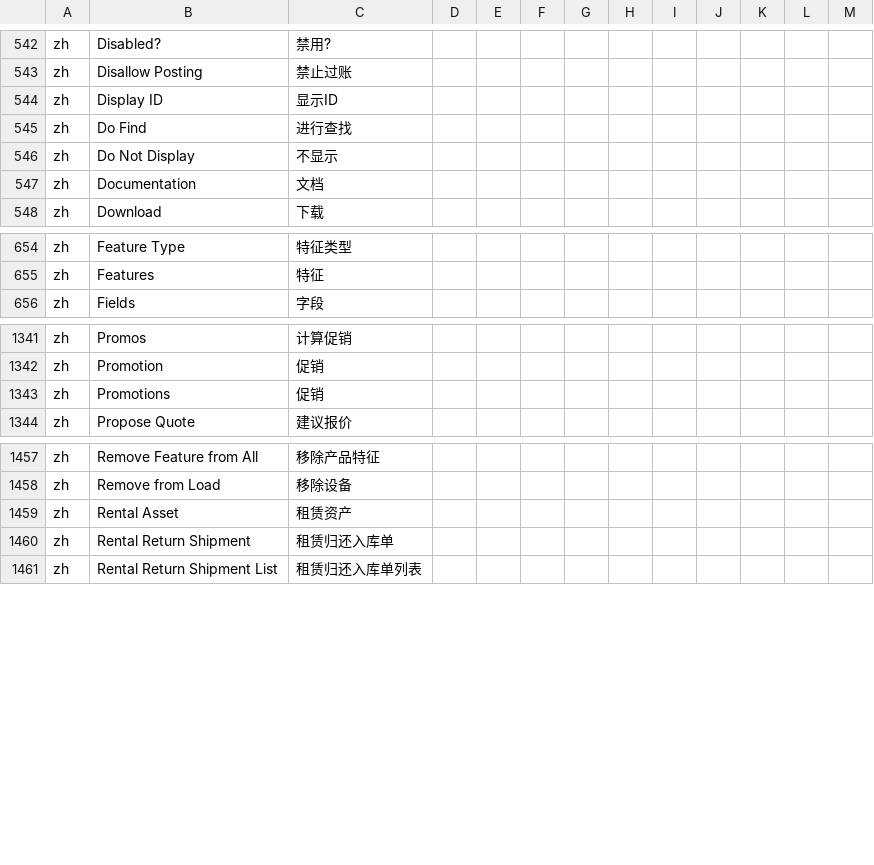
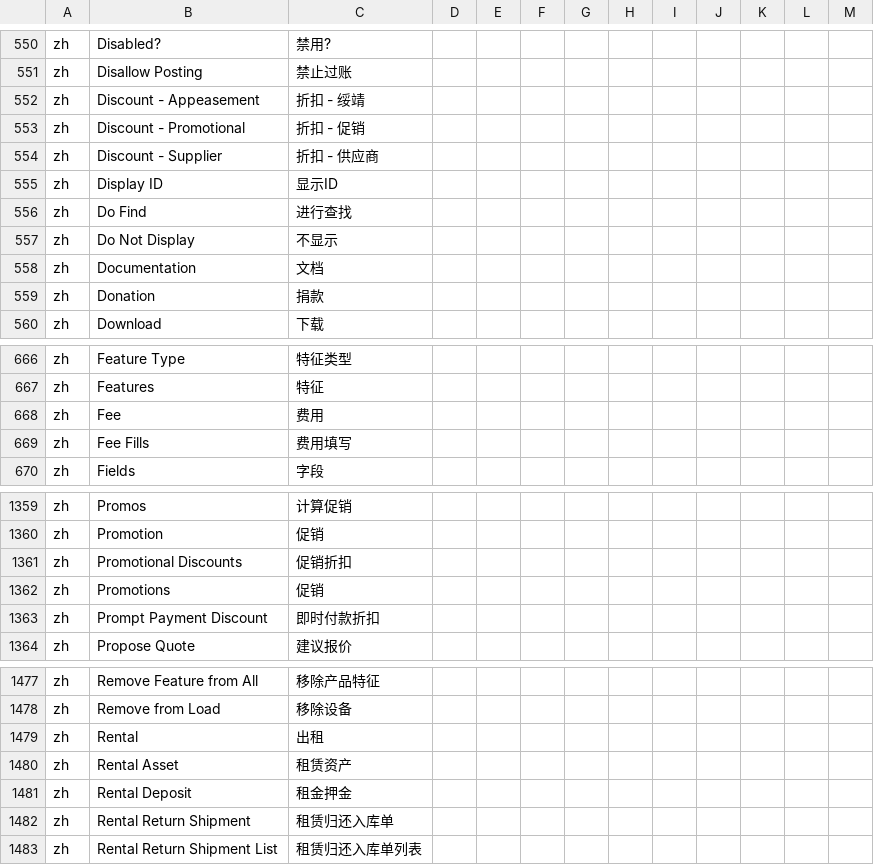
Before and after one commit to hellozhangwei/moqui-zapps, a CSV file: data/L10nZh.csv, drawn as a sheet; only a part is shown, gaps mark what is left out; the diff covers the shown part only; the diff names each change by its address in the sheet, - before the commit and + after, or states it on an @@ line.

Commit message:
Add some LocalizedMessage

```diff
--- a/data/L10nZh.csv
+++ b/data/L10nZh.csv
+row 552: zh | Discount - Appeasement | 折扣 - 绥靖
+row 553: zh | Discount - Promotional | 折扣 - 促销
+row 554: zh | Discount - Supplier | 折扣 - 供应商
+row 559: zh | Donation | 捐款
+row 668: zh | Fee | 费用
+row 669: zh | Fee Fills | 费用填写
+row 1361: zh | Promotional Discounts | 促销折扣
+row 1363: zh | Prompt Payment Discount | 即时付款折扣
+row 1479: zh | Rental | 出租
+row 1481: zh | Rental Deposit | 租金押金
```
Also changed, not shown: 24 added rows elsewhere in this file.
